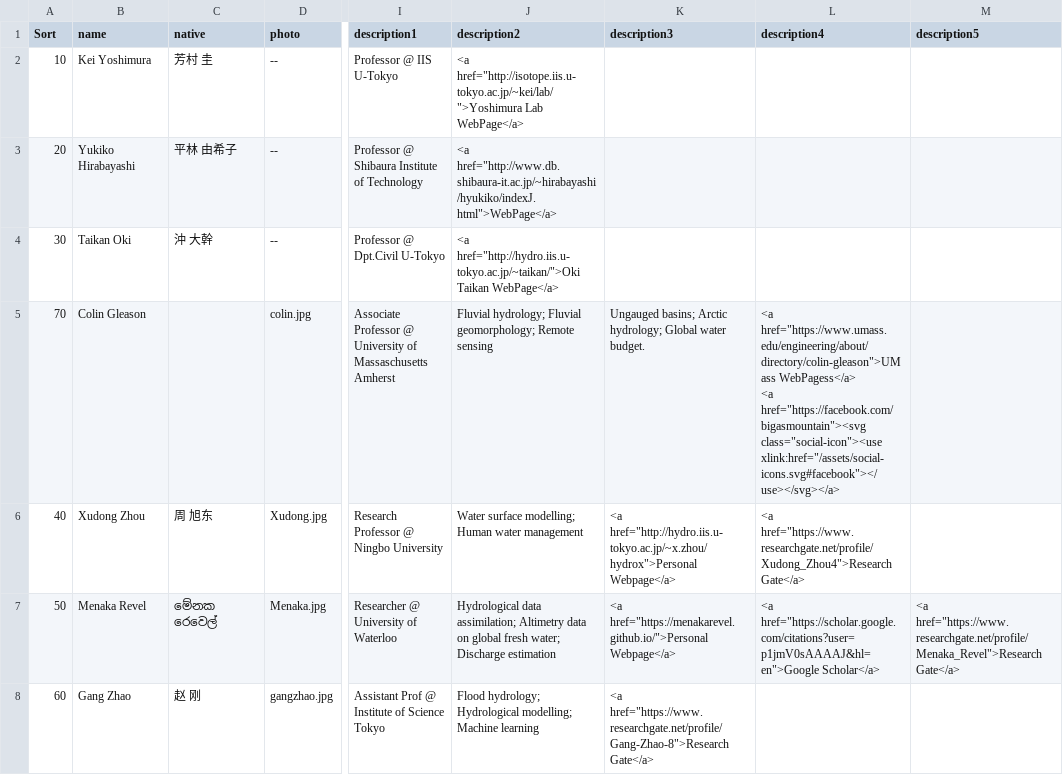
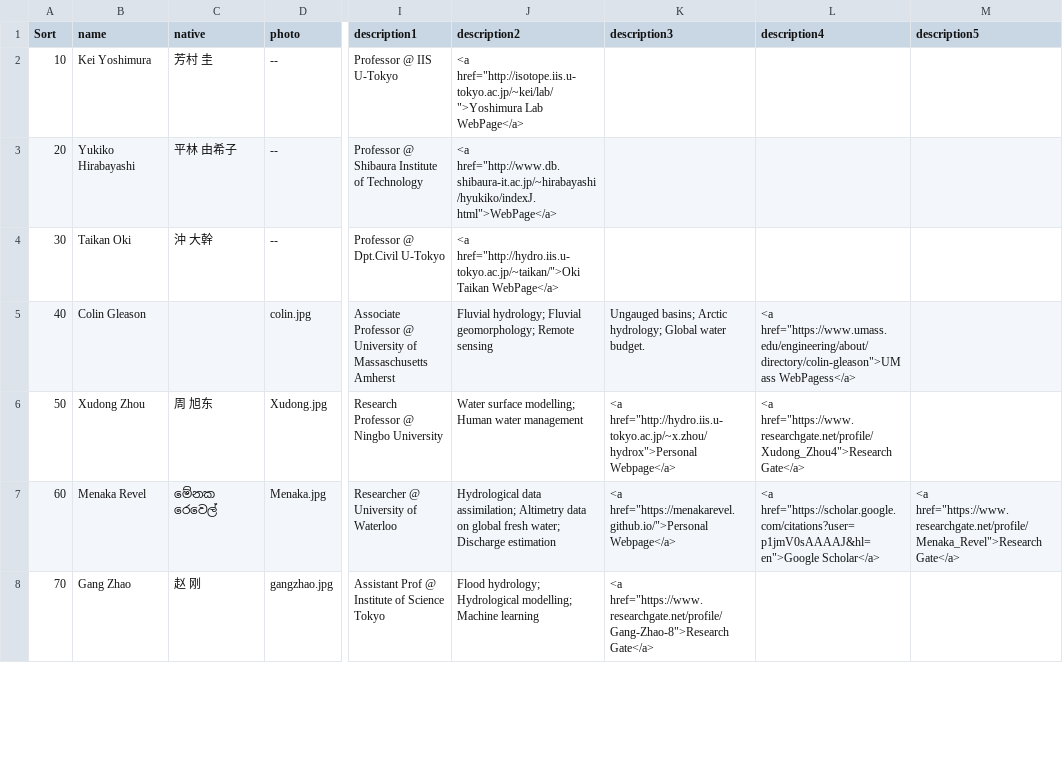
Before and after one commit to global-hydrodynamics/global-hydrodynamics.github.io, a CSV file: _data/team_collaborator.csv, drawn as a sheet; only a part is shown, gaps mark what is left out; ↵ is a line break in a cell; the diff covers the shown part only; the diff names each change by its address in the sheet, - before the commit and + after, or states it on an @@ line.

```diff
--- a/_data/team_collaborator.csv
+++ b/_data/team_collaborator.csv
-A5 (Sort): 70
+A5 (Sort): 40
-L5 (description4): …href="https://www.umass.edu/engineering/about/directory/colin-gleason">UMass WebPagess</a> ↵ <a href="https://facebook.com/bigasmountain"><svg class="social-icon"><use xlink:href="/assets/social-icons.svg#facebook"></use></svg></a>
+L5 (description4): …href="https://www.umass.edu/engineering/about/directory/colin-gleason">UMass WebPagess</a>
-A6 (Sort): 40
+A6 (Sort): 50
-A7 (Sort): 50
+A7 (Sort): 60
-A8 (Sort): 60
+A8 (Sort): 70
```
Also changed, not shown: 2 added rows and 10 edited cells elsewhere in this file, _data/former_student.csv, _data/student_thesis.csv, 3 other files.
